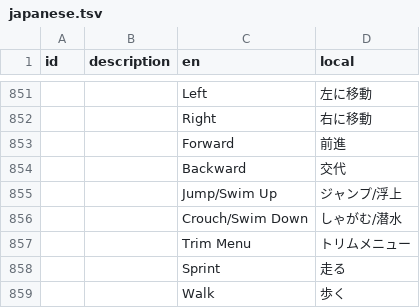
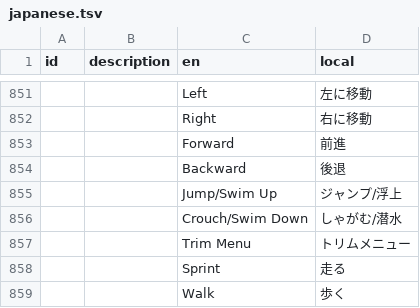
Before and after one commit to Gakuto1112/Stormworks-JapaneseTranslation, a TSV file: japanese.tsv, drawn as a sheet; only a part is shown, gaps mark what is left out.

Commit message:
漢字の変換ミスを修正 #15

```diff
--- a/japanese.tsv
+++ b/japanese.tsv
@@ -853,3 +853,3 @@ id	description	en	local
 		Forward	前進
-		Backward	交代
+		Backward	後退
 		Jump/Swim Up	ジャンプ/浮上
```
